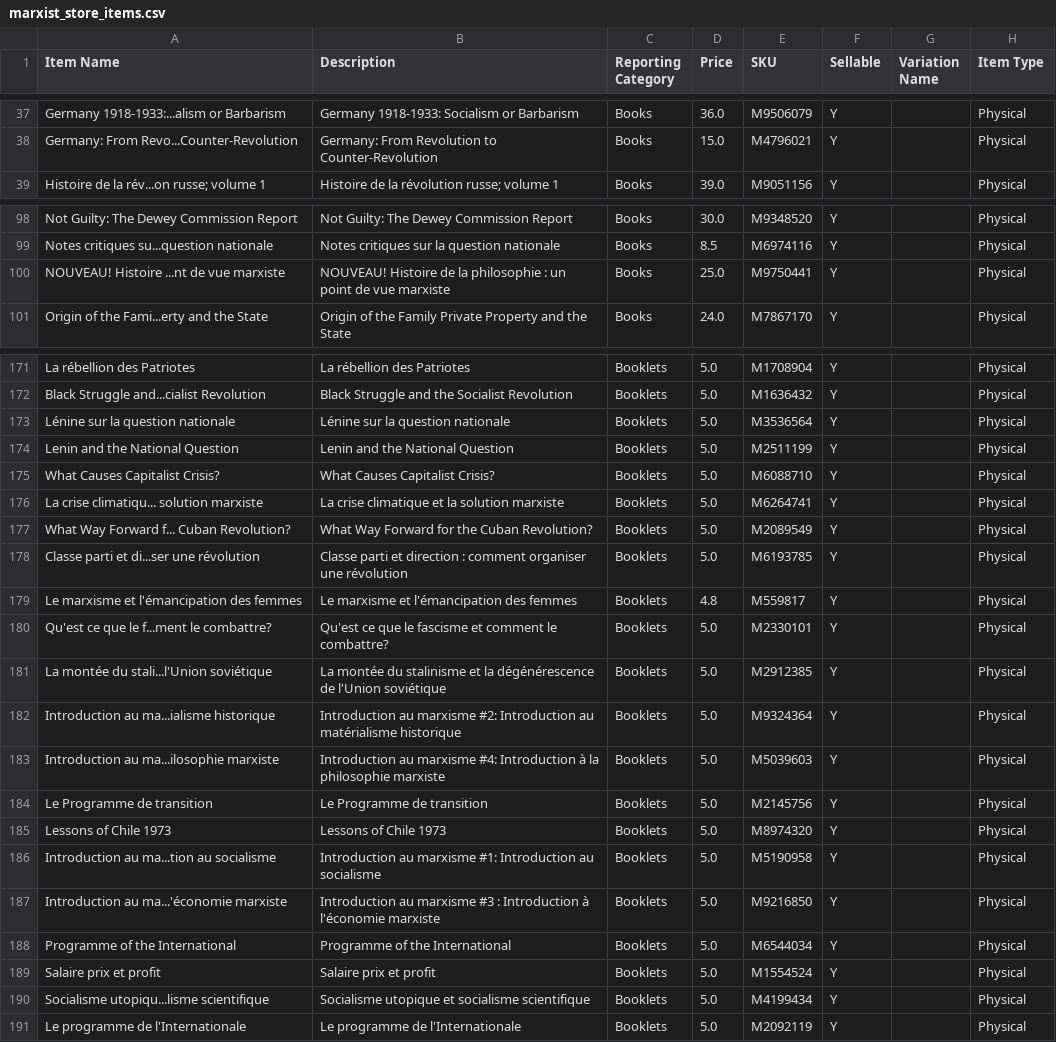
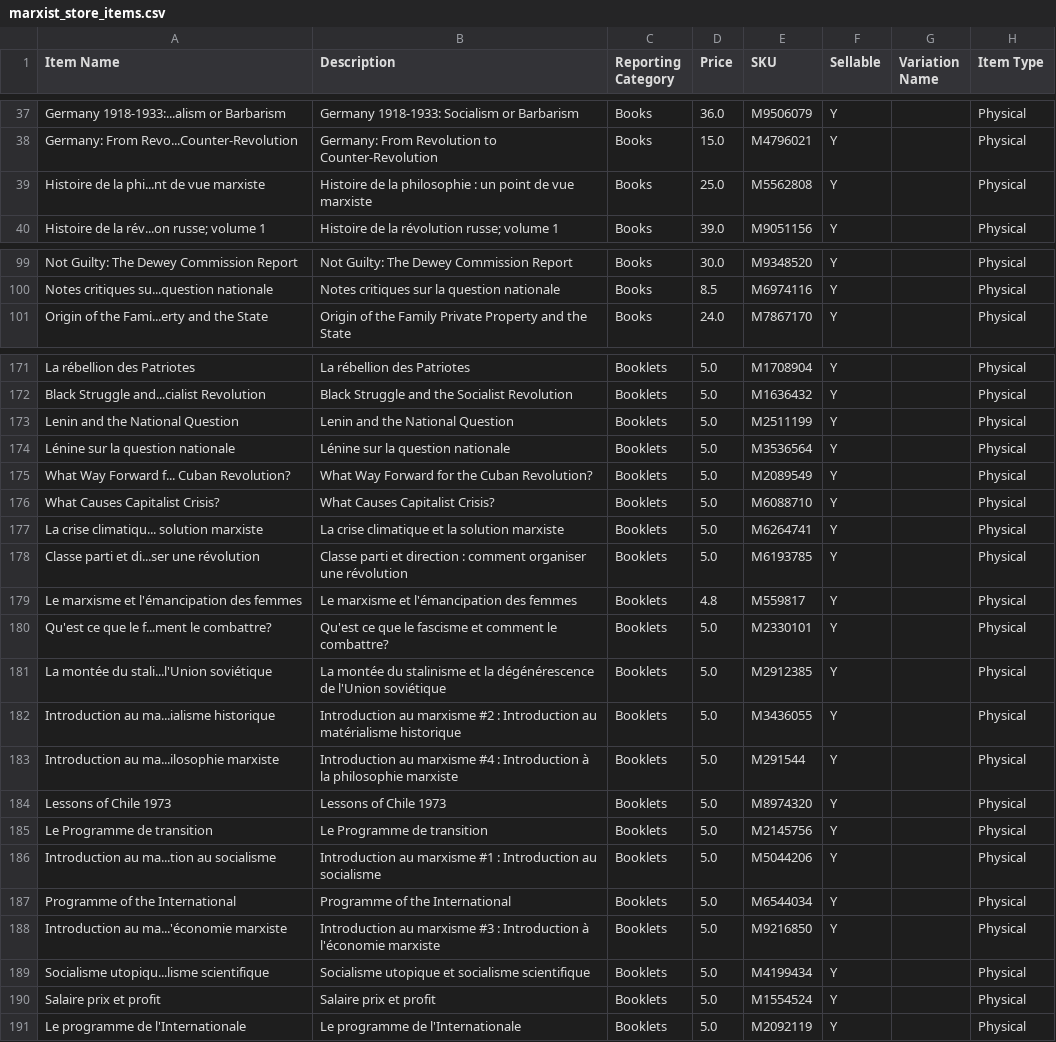
Before and after one commit to gcsfred2/extractmarxistcastore, a CSV file: marxist_store_items.csv, drawn as a sheet; only a part is shown, gaps mark what is left out; the diff covers the shown part only.

Commit message:
Updates

```diff
--- a/marxist_store_items.csv
+++ b/marxist_store_items.csv
@@ -38,2 +38,3 @@ Germany 1918-1933:...alism or Barbarism,Germany 1918-1933: Socialism or Barbaris
 Germany: From Revo...Counter-Revolution,Germany: From Revolution to Counter-Revolution,Books,15.0,M4796021,Y, ,Physical
+Histoire de la phi...nt de vue marxiste,Histoire de la philosophie : un point de vue marxiste,Books,25.0,M5562808,Y, ,Physical
 Histoire de la rév...on russe; volume 1,Histoire de la révolution russe; volume 1,Books,39.0,M9051156,Y, ,Physical
@@ -99,3 +100,2 @@ Not Guilty: The Dewey Commission Report,Not Guilty: The Dewey Commission Report,
 Notes critiques su...question nationale,Notes critiques sur la question nationale,Books,8.5,M6974116,Y, ,Physical
-NOUVEAU! Histoire ...nt de vue marxiste,NOUVEAU! Histoire de la philosophie : un point de vue marxiste,Books,25.0,M9750441,Y, ,Physical
 Origin of the Fami...erty and the State,Origin of the Family Private Property and the State,Books,24.0,M7867170,Y, ,Physical
@@ -172,7 +172,7 @@ La rébellion des Patriotes,La rébellion des Patriotes,Booklets,5.0,M1708904,Y,
 Black Struggle and...cialist Revolution,Black Struggle and the Socialist Revolution,Booklets,5.0,M1636432,Y, ,Physical
+Lenin and the National Question,Lenin and the National Question,Booklets,5.0,M2511199,Y, ,Physical
 Lénine sur la question nationale,Lénine sur la question nationale,Booklets,5.0,M3536564,Y, ,Physical
-Lenin and the National Question,Lenin and the National Question,Booklets,5.0,M2511199,Y, ,Physical
+What Way Forward f... Cuban Revolution?,What Way Forward for the Cuban Revolution?,Booklets,5.0,M2089549,Y, ,Physical
 What Causes Capitalist Crisis?,What Causes Capitalist Crisis?,Booklets,5.0,M6088710,Y, ,Physical
 La crise climatiqu... solution marxiste,La crise climatique et la solution marxiste,Booklets,5.0,M6264741,Y, ,Physical
-What Way Forward f... Cuban Revolution?,What Way Forward for the Cuban Revolution?,Booklets,5.0,M2089549,Y, ,Physical
 Classe parti et di...ser une révolution,Classe parti et direction : comment organiser une révolution,Booklets,5.0,M6193785,Y, ,Physical
@@ -181,11 +181,11 @@ Qu'est ce que le f...ment le combattre?,Qu'est ce que le fascisme et comment le
 La montée du stali...l'Union soviétique,La montée du stalinisme et la dégénérescence de l'Union soviétique,Booklets,5.0,M2912385,Y, ,Physical
-Introduction au ma...ialisme historique,Introduction au marxisme #2: Introduction au matérialisme historique,Booklets,5.0,M9324364,Y, ,Physical
-Introduction au ma...ilosophie marxiste,Introduction au marxisme #4: Introduction à la philosophie marxiste,Booklets,5.0,M5039603,Y, ,Physical
+Introduction au ma...ialisme historique,Introduction au marxisme #2 : Introduction au matérialisme historique,Booklets,5.0,M3436055,Y, ,Physical
+Introduction au ma...ilosophie marxiste,Introduction au marxisme #4 : Introduction à la philosophie marxiste,Booklets,5.0,M291544,Y, ,Physical
+Lessons of Chile 1973,Lessons of Chile 1973,Booklets,5.0,M8974320,Y, ,Physical
 Le Programme de transition,Le Programme de transition,Booklets,5.0,M2145756,Y, ,Physical
-Lessons of Chile 1973,Lessons of Chile 1973,Booklets,5.0,M8974320,Y, ,Physical
-Introduction au ma...tion au socialisme,Introduction au marxisme #1: Introduction au socialisme,Booklets,5.0,M5190958,Y, ,Physical
+Introduction au ma...tion au socialisme,Introduction au marxisme #1 : Introduction au socialisme,Booklets,5.0,M5044206,Y, ,Physical
+Programme of the International,Programme of the International,Booklets,5.0,M6544034,Y, ,Physical
 Introduction au ma...'économie marxiste,Introduction au marxisme #3 : Introduction à l'économie marxiste,Booklets,5.0,M9216850,Y, ,Physical
-Programme of the International,Programme of the International,Booklets,5.0,M6544034,Y, ,Physical
+Socialisme utopiqu...lisme scientifique,Socialisme utopique et socialisme scientifique,Booklets,5.0,M4199434,Y, ,Physical
 Salaire prix et profit,Salaire prix et profit,Booklets,5.0,M1554524,Y, ,Physical
-Socialisme utopiqu...lisme scientifique,Socialisme utopique et socialisme scientifique,Booklets,5.0,M4199434,Y, ,Physical
 Le programme de l'Internationale,Le programme de l'Internationale,Booklets,5.0,M2092119,Y, ,Physical
```
Also changed, not shown: 2 moved rows elsewhere in this file.
